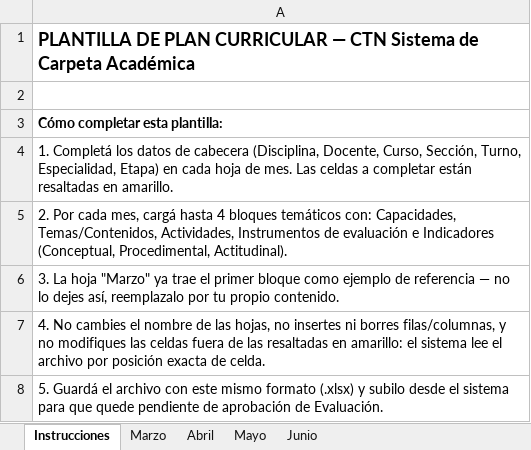
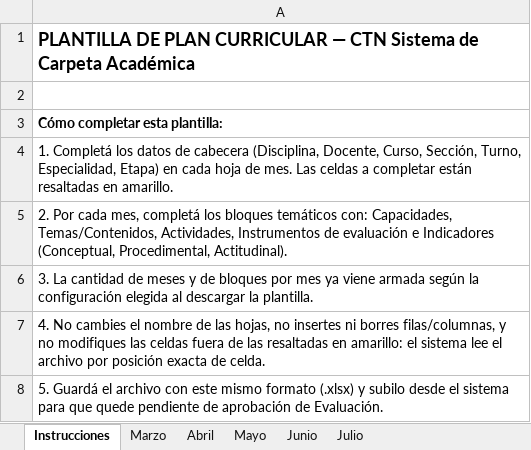
Before and after one commit to provingch/ctn-sca-info, an Excel workbook: backend/src/main/resources/plan-curricular-plantilla.xlsx, sheet Instrucciones, drawn as a sheet; values as stored, in another font and other column widths than the file's, no borders; the diff names each change by its address in the sheet, - before the commit and + after, or states it on an @@ line.

Commit message:
feat(plan-curricular): generar el xlsx desde la plantilla real del colegio
PlanCurricularTemplateBuilder cargaba new XSSFWorkbook() y dibujaba todo a
mano (Styles con grises hardcodeados, sin logos, sin page setup). Ahora
carga plan-curricular-plantilla(-etapa2).xlsx, selecciona/ordena las hojas
de mes según el config, completa los 7 campos de cabecera y regenera el
área de bloques clonando celda por celda el estilo del segundo bloque real
(único que sigue el patrón stride=7 sin el contenido de ejemplo).

Se reemplazan los xlsx de resources por versiones que incluyen todos los
meses de cada pool (Julio en etapa 1) y comparten media entre hojas.

Bug encontrado y corregido en el camino: crear la hoja _META después de
borrar hojas de mes sobrantes hace que wb.createSheet reutilice el nombre
de parte físico de una hoja recién eliminada, arrastrando un
_rels/sheetN.xml.rels huérfano que apunta a un drawing ya borrado. _META
se crea ahora antes de cualquier removeSheetAt.

_META, PlanCurricularParser y LEGACY_BLOCK_ROWS quedan intactos.

```diff
--- a/backend/src/main/resources/plan-curricular-plantilla.xlsx (sheet Instrucciones)
+++ b/backend/src/main/resources/plan-curricular-plantilla.xlsx (sheet Instrucciones)
+sheet tab: Julio
-A5: …cada mes, cargá hasta 4 bloques temáticos…
+A5: …cada mes, completá los bloques temáticos…
-A6: 3. La hoja "Marzo" ya trae el primer bloque como ejemplo de referencia — no lo dejes así, reemplazalo por tu propio contenido.
+A6: 3. La cantidad de meses y de bloques por mes ya viene armada según la configuración elegida al descargar la plantilla.
```
Also changed, not shown: charts or pictures, backend/src/main/resources/plan-curricular-plantilla-etapa2.xlsx, 2 other files.
